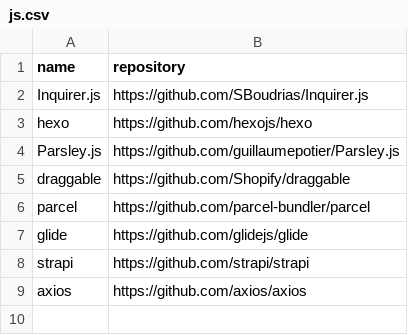
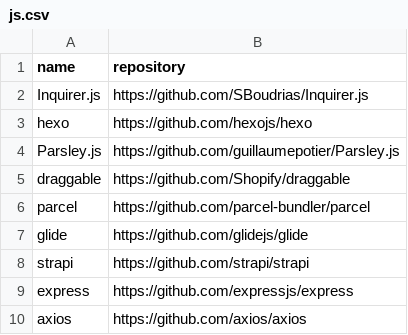
Before and after one commit to easbarba/lar, a CSV file: .config/floss/js.csv, drawn as a sheet.

Commit message:
floss/js: add express

```diff
--- a/.config/floss/js.csv
+++ b/.config/floss/js.csv
@@ -8,2 +8,3 @@ glide,https://github.com/glidejs/glide
 strapi,https://github.com/strapi/strapi
+express,https://github.com/expressjs/express
 axios,https://github.com/axios/axios
```
